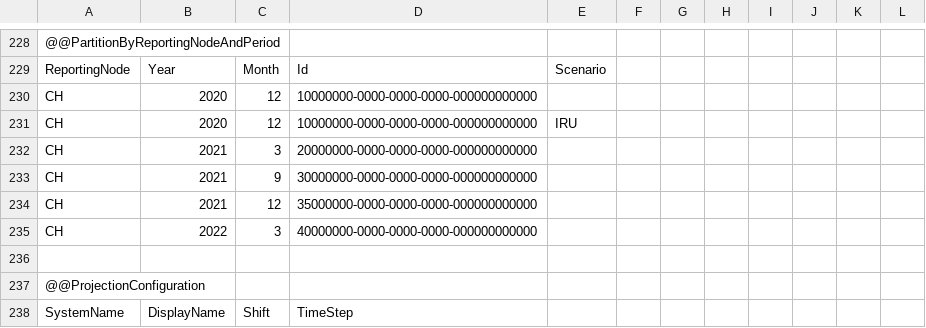
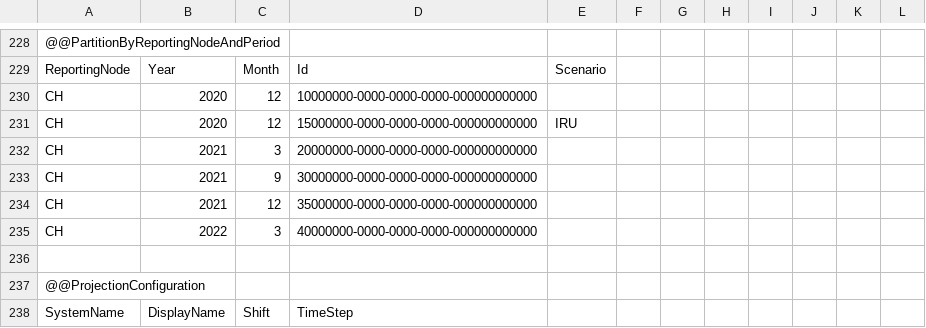
Before and after one commit to Systemorph/IFRS17CalculationEngine, a CSV file: full-ifrs17-template/Files/DimensionsAndPartitions.csv, drawn as a sheet; only a part is shown, gaps mark what is left out.

```diff
--- a/full-ifrs17-template/Files/DimensionsAndPartitions.csv
+++ b/full-ifrs17-template/Files/DimensionsAndPartitions.csv
@@ -230,3 +230,3 @@ ReportingNode,Year,Month,Id,Scenario,,,,,,,
 CH,2020,12,10000000-0000-0000-0000-000000000000,,,,,,,,
-CH,2020,12,10000000-0000-0000-0000-000000000000,IRU,,,,,,,
+CH,2020,12,15000000-0000-0000-0000-000000000000,IRU,,,,,,,
 CH,2021,3,20000000-0000-0000-0000-000000000000,,,,,,,,
```
Also changed, not shown: 2 other files.
